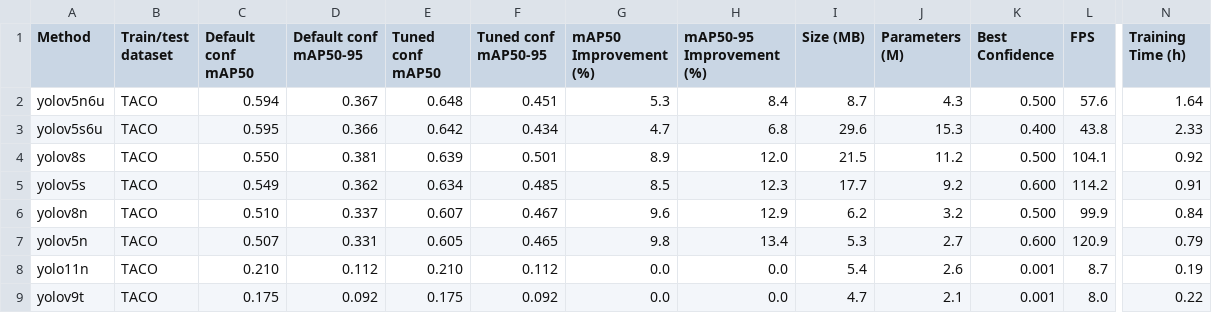
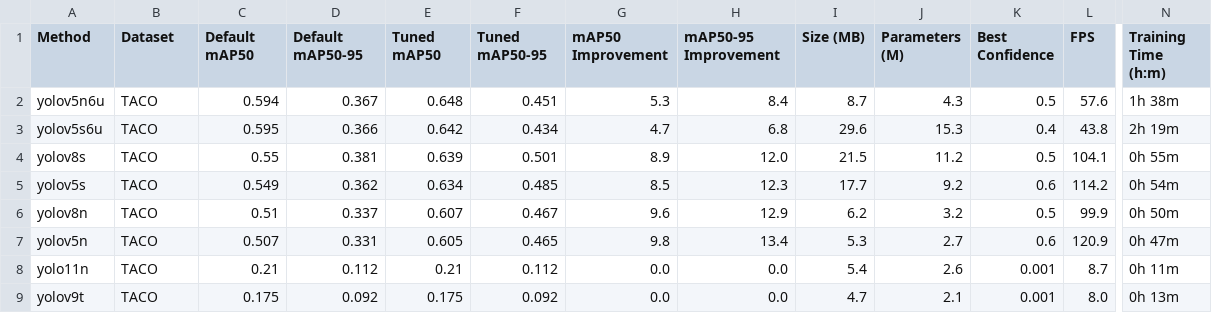
Before and after one commit to tom8to888/rmai_yolo_taco, a CSV file: part2_results/yolo_dataset_split/comprehensive_results_table.csv, drawn as a sheet; only a part is shown, gaps mark what is left out; the diff names each change by its address in the sheet, - before the commit and + after, or states it on an @@ line.

Commit message:
Add comprehensive results table (CSV)

```diff
--- a/part2_results/yolo_dataset_split/comprehensive_results_table.csv
+++ b/part2_results/yolo_dataset_split/comprehensive_results_table.csv
-B1: Train/test dataset
+B1: Dataset
-C1: Default conf mAP50
+C1: Default mAP50
-D1: Default conf mAP50-95
+D1: Default mAP50-95
-E1: Tuned conf mAP50
+E1: Tuned mAP50
-F1: Tuned conf mAP50-95
+F1: Tuned mAP50-95
-G1: mAP50 Improvement (%)
+G1: mAP50 Improvement
-H1: mAP50-95 Improvement (%)
+H1: mAP50-95 Improvement
-N1: Training Time (h)
+N1: Training Time (h:m)
-K2 (Best Confidence): 0.500
+K2 (Best Confidence): 0.5
-N2 (Training Time (h:m)): 1.64
+N2 (Training Time (h:m)): 1h 38m
-K3 (Best Confidence): 0.400
+K3 (Best Confidence): 0.4
-N3 (Training Time (h:m)): 2.33
+N3 (Training Time (h:m)): 2h 19m
-C4 (Default mAP50): 0.550
+C4 (Default mAP50): 0.55
-K4 (Best Confidence): 0.500
+K4 (Best Confidence): 0.5
-N4 (Training Time (h:m)): 0.92
+N4 (Training Time (h:m)): 0h 55m
-K5 (Best Confidence): 0.600
+K5 (Best Confidence): 0.6
-N5 (Training Time (h:m)): 0.91
+N5 (Training Time (h:m)): 0h 54m
-C6 (Default mAP50): 0.510
+C6 (Default mAP50): 0.51
-K6 (Best Confidence): 0.500
+K6 (Best Confidence): 0.5
-N6 (Training Time (h:m)): 0.84
+N6 (Training Time (h:m)): 0h 50m
-K7 (Best Confidence): 0.600
+K7 (Best Confidence): 0.6
-N7 (Training Time (h:m)): 0.79
+N7 (Training Time (h:m)): 0h 47m
-C8 (Default mAP50): 0.210
+C8 (Default mAP50): 0.21
-E8 (Tuned mAP50): 0.210
+E8 (Tuned mAP50): 0.21
-N8 (Training Time (h:m)): 0.19
+N8 (Training Time (h:m)): 0h 11m
-N9 (Training Time (h:m)): 0.22
+N9 (Training Time (h:m)): 0h 13m
```
